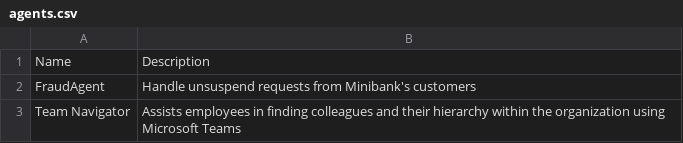
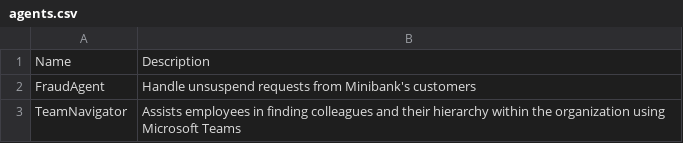
Before and after one commit to eyal-mishor/poc-data, a CSV file: data/agents.csv, drawn as a sheet; the diff names each change by its address in the sheet, - before the commit and + after, or states it on an @@ line.

```diff
--- a/data/agents.csv
+++ b/data/agents.csv
-A3: Team Navigator
+A3: TeamNavigator
```
Also changed, not shown: 2 other files.
